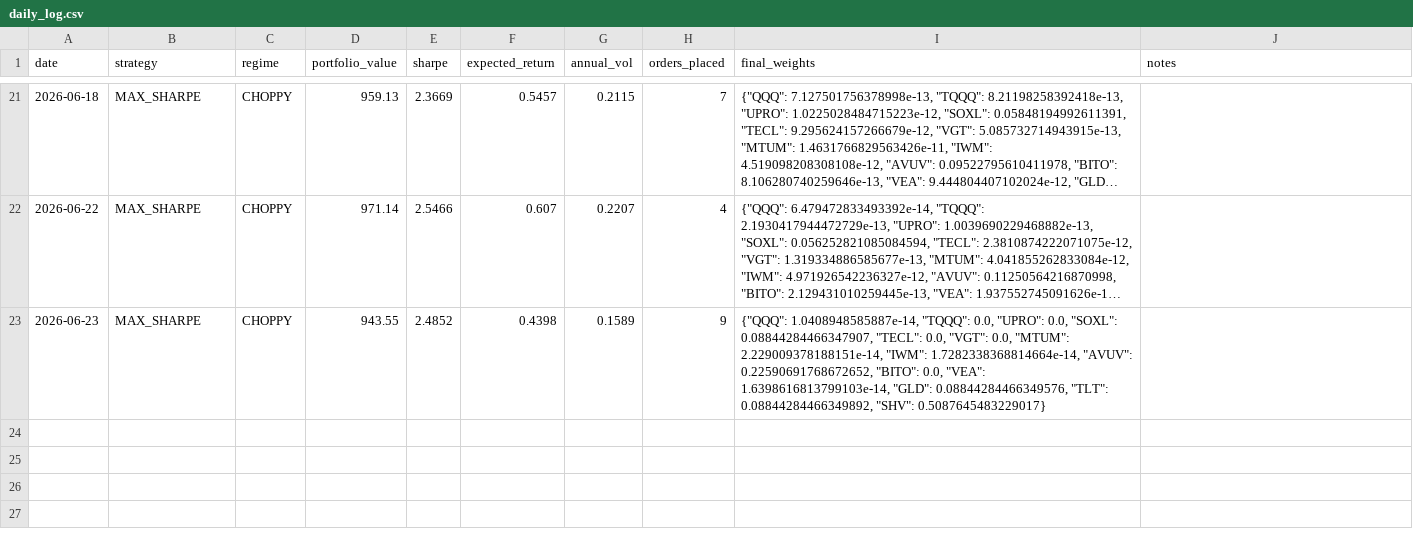
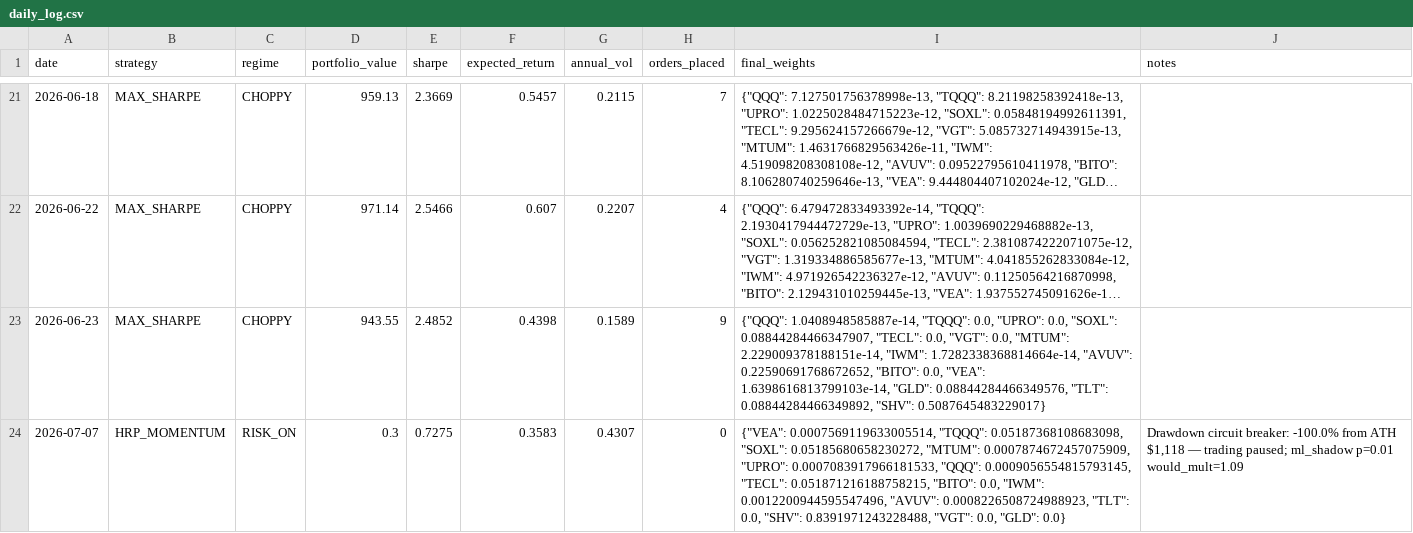
Before and after one commit to Tyler-Morton/BeatTheComp, a CSV file: daily_log.csv, drawn as a sheet; only a part is shown, gaps mark what is left out; long unchanged cells end in …; the diff names each change by its address in the sheet, - before the commit and + after, or states it on an @@ line.

```diff
--- a/daily_log.csv
+++ b/daily_log.csv
+row 24: 2026-07-07 | HRP_MOMENTUM | RISK_ON | 0.3 | 0.7275 | 0.3583 | 0.4307 | 0 | {"VEA": 0.0007569119633005514, "TQQQ": 0.05187368108683098, "SOXL": 0.05185680658230272, "MTUM": 0.0007874672457075909, "UPRO": 0.0007083917966181533, "QQQ": 0.0009056554815793145, "TECL": 0.051871216188758215, "BITO": 0.0, "IWM": 0.0012200944595547496, "AVUV": 0.0008226508724988923, "TLT": 0.0, "SHV": 0.8391971243228488, "VGT": 0.0, "GLD": 0.0} | Drawdown circuit breaker: -100.0% from ATH $1,118 — trading paused; ml_shadow p=0.01 would_mult=1.09
```
Also changed, not shown: regime_log.csv, sentiment_log.csv, 3 other files.
